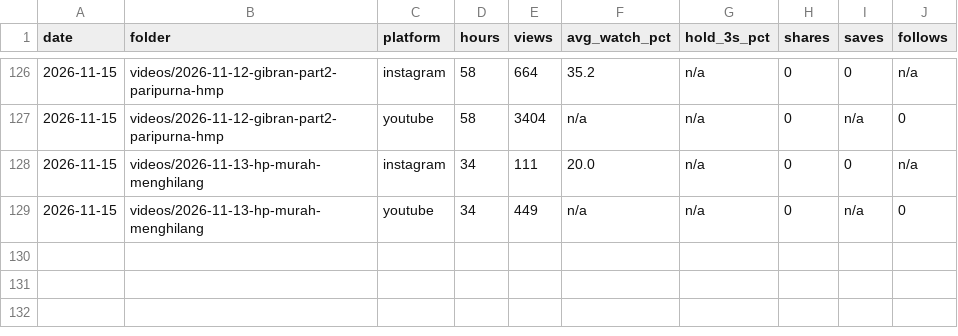
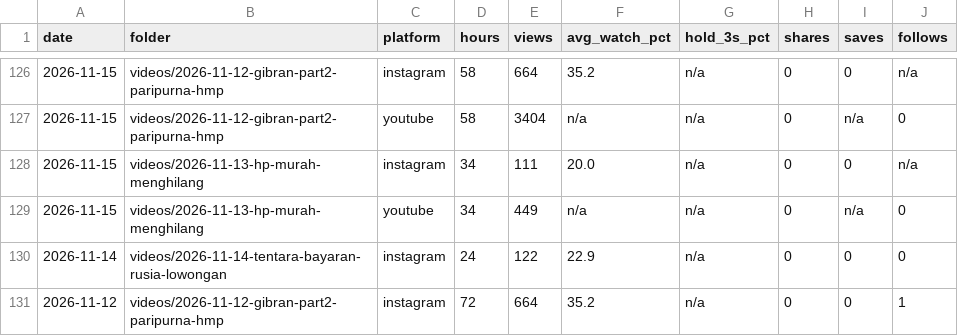
Before and after one commit to psatyadarma/explainer-studio, a CSV file: accounts/rangkumindong/knowledge/metrics.csv, drawn as a sheet; only a part is shown, gaps mark what is left out; the diff names each change by its address in the sheet, - before the commit and + after, or states it on an @@ line.

```diff
--- a/accounts/rangkumindong/knowledge/metrics.csv
+++ b/accounts/rangkumindong/knowledge/metrics.csv
+row 130: 2026-11-14 | videos/2026-11-14-tentara-bayaran-rusia-lowongan | instagram | 24 | 122 | 22.9 | n/a | 0 | 0 | 0
+row 131: 2026-11-12 | videos/2026-11-12-gibran-part2-paripurna-hmp | instagram | 72 | 664 | 35.2 | n/a | 0 | 0 | 1
```
Also changed, not shown: 1 other file.
